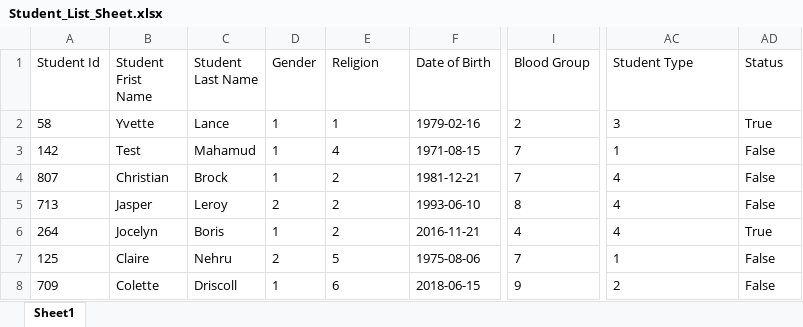
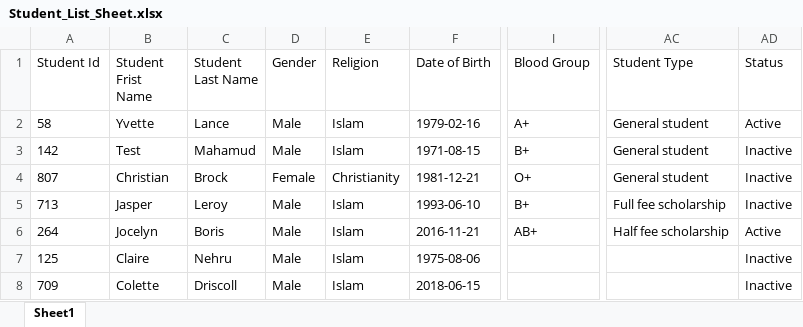
Before and after one commit to joshef0196/SchoolManagement, an Excel workbook: school/static/school/media/excel_templates/Student_List_Sheet.xlsx, sheet Sheet1, drawn as a sheet; only a part is shown, gaps mark what is left out; values as stored, in another font and other column widths than the file's, no borders; the diff names each change by its address in the sheet, - before the commit and + after, or states it on an @@ line.

```diff
--- a/school/static/school/media/excel_templates/Student_List_Sheet.xlsx (sheet Sheet1)
+++ b/school/static/school/media/excel_templates/Student_List_Sheet.xlsx (sheet Sheet1)
-D2:D3 (Gender): 1
+D2:D3 (Gender): Male
-E2 (Religion): 1
+E2 (Religion): Islam
-I2 (Blood Group): 2
+I2 (Blood Group): A+
-AC2 (Student Type): 3
+AC2 (Student Type): General student
-AD2 (Status): True
+AD2 (Status): Active
-E3 (Religion): 4
+E3 (Religion): Islam
-I3 (Blood Group): 7
+I3 (Blood Group): B+
-AC3 (Student Type): 1
+AC3 (Student Type): General student
-AD3:AD5 (Status): False
+AD3:AD5 (Status): Inactive
-D4 (Gender): 1
+D4 (Gender): Female
-E4 (Religion): 2
+E4 (Religion): Christianity
-I4 (Blood Group): 7
+I4 (Blood Group): O+
-AC4 (Student Type): 4
+AC4 (Student Type): General student
-D5 (Gender): 2
+D5 (Gender): Male
-E5:E6 (Religion): 2
+E5:E6 (Religion): Islam
-I5 (Blood Group): 8
+I5 (Blood Group): B+
-AC5 (Student Type): 4
+AC5 (Student Type): Full fee scholarship
-D6 (Gender): 1
+D6 (Gender): Male
-I6 (Blood Group): 4
+I6 (Blood Group): AB+
-AC6 (Student Type): 4
+AC6 (Student Type): Half fee scholarship
-AD6 (Status): True
+AD6 (Status): Active
-D7 (Gender): 2
+D7 (Gender): Male
-E7 (Religion): 5
+E7 (Religion): Islam
-I7 (Blood Group): 7
+I7 (Blood Group): (empty)
-AC7 (Student Type): 1
+AC7 (Student Type): (empty)
-AD7:AD8 (Status): False
+AD7:AD8 (Status): Inactive
-D8 (Gender): 1
+D8 (Gender): Male
-E8 (Religion): 6
+E8 (Religion): Islam
-I8 (Blood Group): 9
+I8 (Blood Group): (empty)
-AC8 (Student Type): 2
+AC8 (Student Type): (empty)
```
Also changed, not shown: 19 other files.
